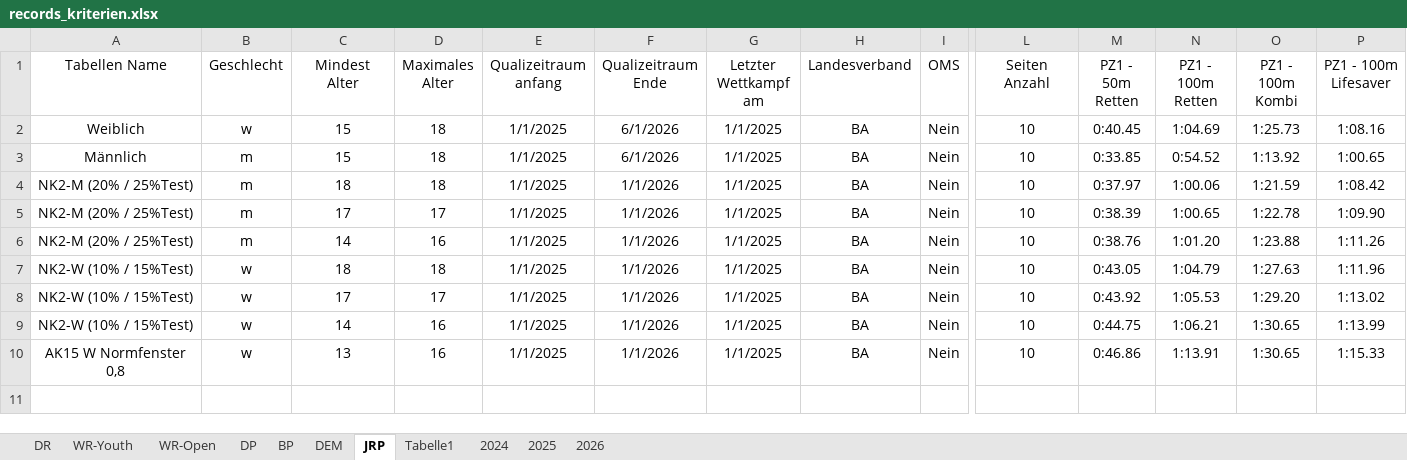
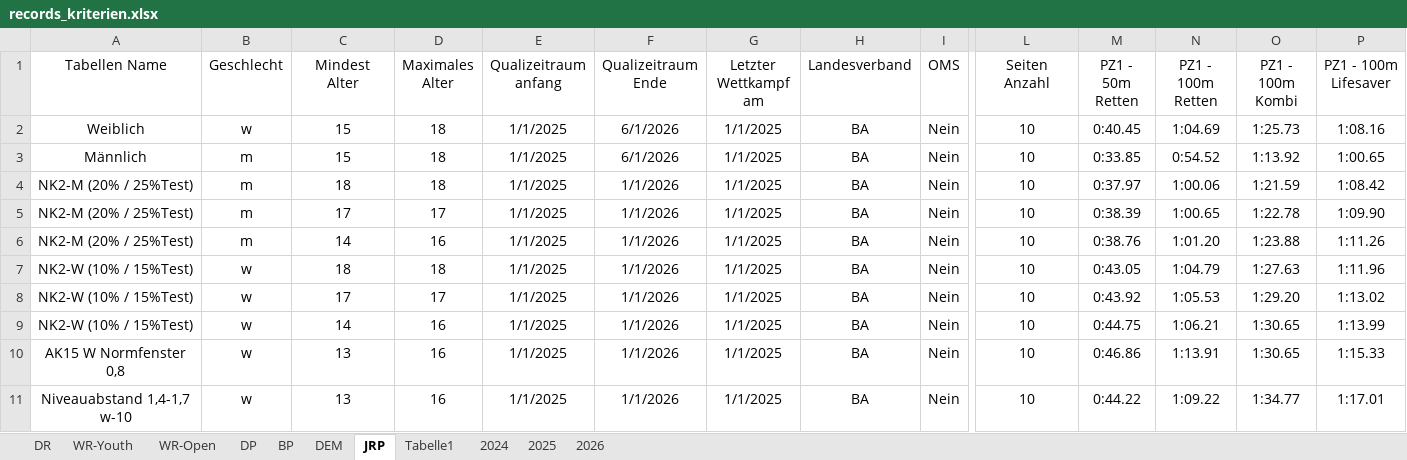
Before and after one commit to jp-gnad/Lifesaving_Baden, an Excel workbook: web/utilities/records_kriterien.xlsx, sheet JRP, drawn as a sheet; only a part is shown, gaps mark what is left out; values as stored, in another font and other column widths than the file's, no borders; table styles not drawn; rows hold the shown columns only; the diff names each change by its address in the sheet, - before the commit and + after, or states it on an @@ line.

Commit message:
Niveauabstandskorrifor Test

```diff
--- a/web/utilities/records_kriterien.xlsx (sheet JRP)
+++ b/web/utilities/records_kriterien.xlsx (sheet JRP)
+row 11: Niveauabstand 1,4-1,7 w-10 | w | 13 | 16 | 1/1/2025 | 1/1/2026 | 1/1/2025 | BA | Nein | 10 | 0:44.22 | 1:09.22 | 1:34.77 | 1:17.01
```
